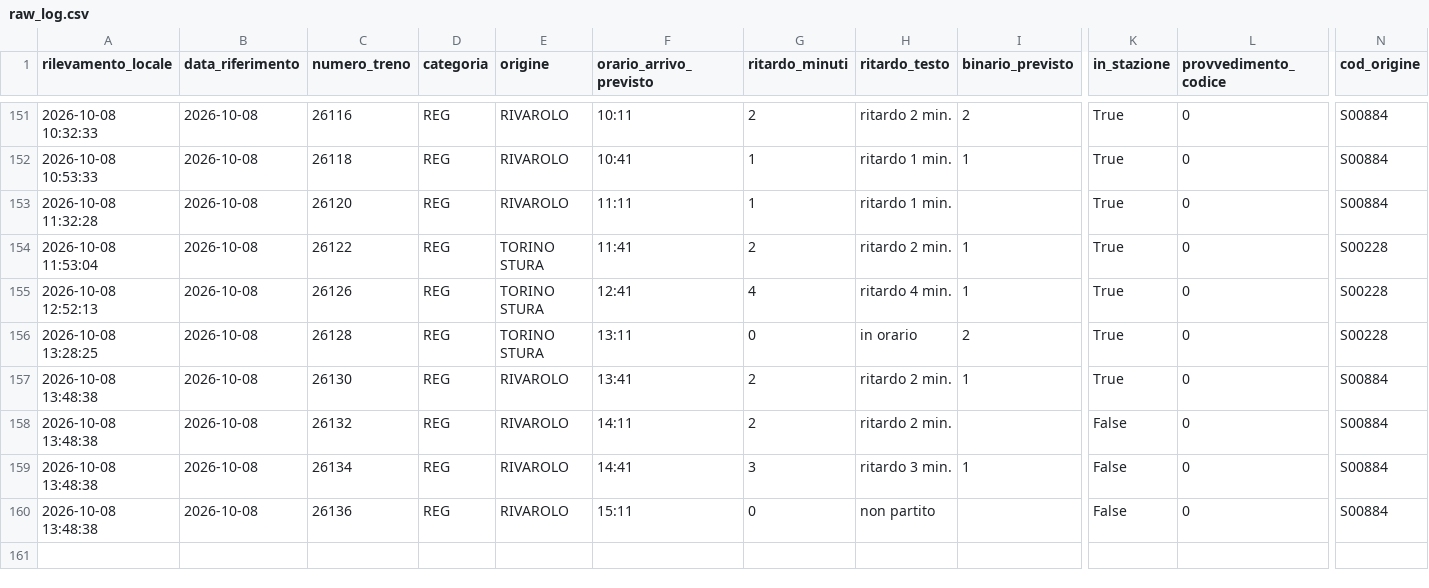
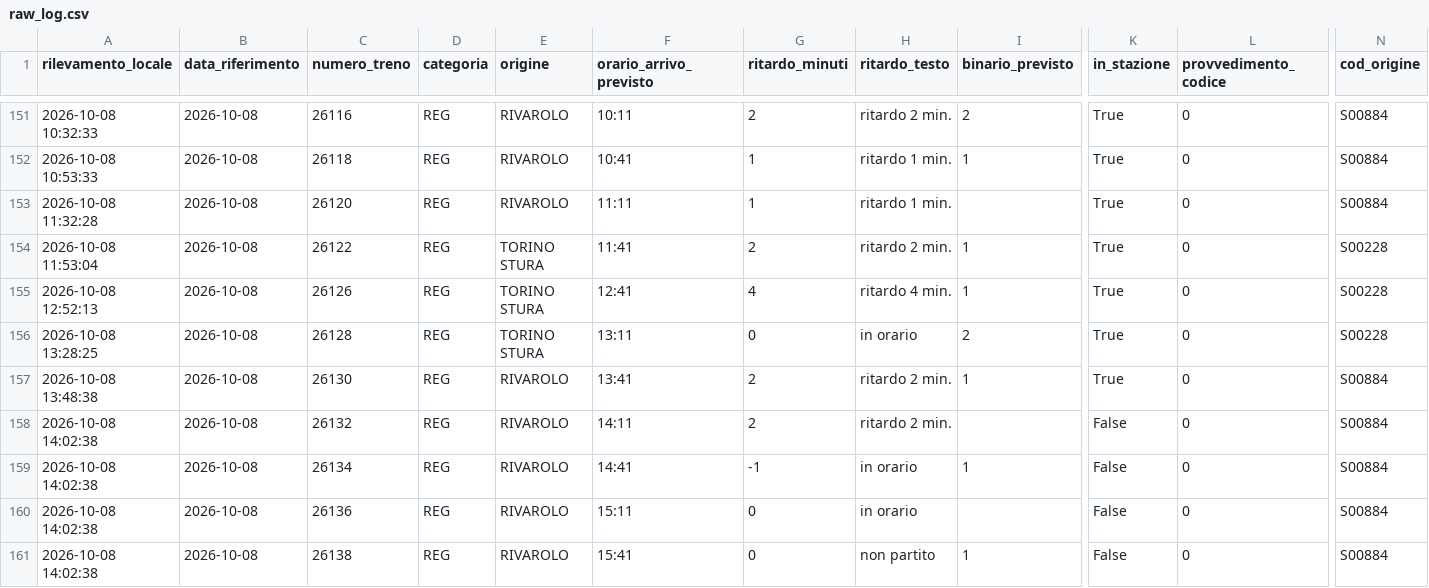
Before and after one commit to frapan2003-coder/Orari-arrivo-treni, a CSV file: data/raw_log.csv, drawn as a sheet; only a part is shown, gaps mark what is left out; rows hold the shown columns only; the diff names each change by its address in the sheet, - before the commit and + after, or states it on an @@ line.

```diff
--- a/data/raw_log.csv
+++ b/data/raw_log.csv
-A158:A160 (rilevamento_locale): 2026-10-08 13:48:38
+A158:A160 (rilevamento_locale): 2026-10-08 14:02:38
-G159 (ritardo_minuti): 3
+G159 (ritardo_minuti): -1
-H159 (ritardo_testo): ritardo 3 min.
+H159 (ritardo_testo): in orario
-H160 (ritardo_testo): non partito
+H160 (ritardo_testo): in orario
+row 161: 2026-10-08 14:02:38 | 2026-10-08 | 26138 | REG | RIVAROLO | 15:41 | 0 | non partito | 1 | False | 0 | S00884
```
